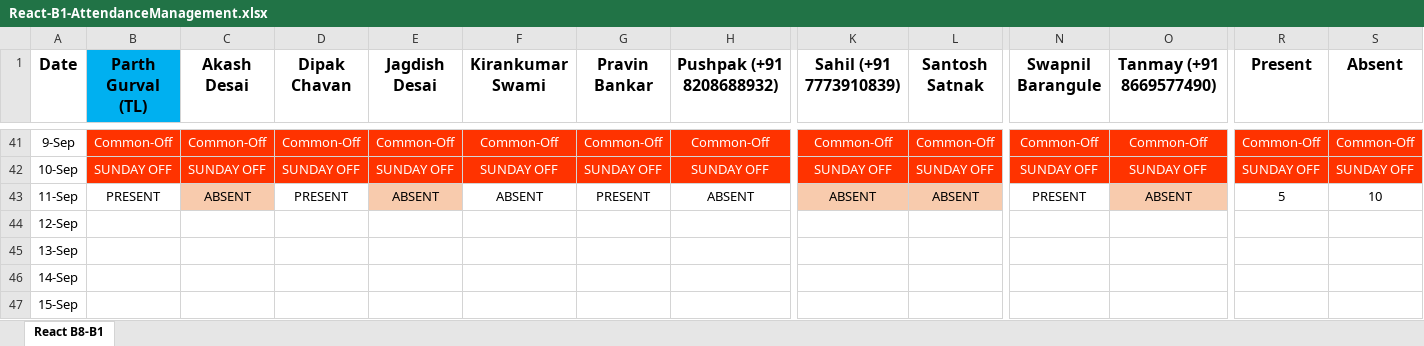
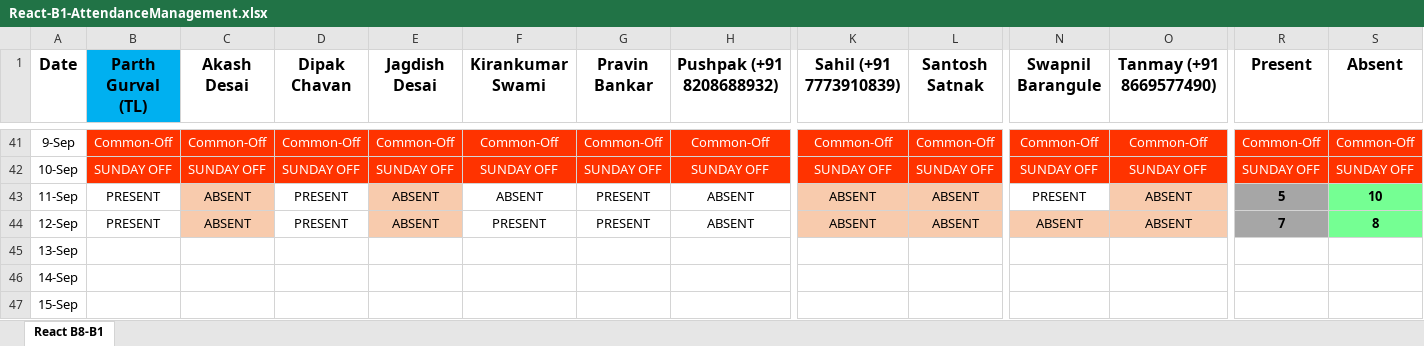
Before and after one commit to ParthGurval/attendanceMentainace, an Excel workbook: React-B1-AttendanceManagement.xlsx, sheet React B8-B1, drawn as a sheet; only a part is shown, gaps mark what is left out; values as stored, in another font and other column widths than the file's, no borders; the diff covers the shown part only; the diff names each change by its address in the sheet, - before the commit and + after, or states it on an @@ line.

Commit message:
Attendance 12-09-2023
Attendance 12-09-2023

```diff
--- a/React-B1-AttendanceManagement.xlsx (sheet React B8-B1)
+++ b/React-B1-AttendanceManagement.xlsx (sheet React B8-B1)
-R43:R44 fill: none
+R43:R44 fill: #A6A6A6
-R43:S43 bold: off
+R43:S43 bold: on
-S43:S44 fill: none
+S43:S44 fill: #75FF93
-B44 (Parth Gurval (TL)): (empty)
+B44 (Parth Gurval (TL)): PRESENT
-C44 (Akash Desai): (empty)
+C44 (Akash Desai): ABSENT
-C44 fill: none
+C44 fill: #F8CBAD
-D44 (Dipak Chavan): (empty)
+D44 (Dipak Chavan): PRESENT
-E44 (Jagdish Desai): (empty)
+E44 (Jagdish Desai): ABSENT
-E44 fill: none
+E44 fill: #F8CBAD
-F44 (Kirankumar Swami): (empty)
+F44 (Kirankumar Swami): PRESENT
-G44 (Pravin Bankar): (empty)
+G44 (Pravin Bankar): PRESENT
-H44 (Pushpak (+91 8208688932)): (empty)
+H44 (Pushpak (+91 8208688932)): ABSENT
-K44 (Sahil (+91 7773910839)): (empty)
+K44 (Sahil (+91 7773910839)): ABSENT
-K44:L44 fill: none
+K44:L44 fill: #F8CBAD
-L44 (Santosh Satnak): (empty)
+L44 (Santosh Satnak): ABSENT
-N44 (Swapnil Barangule): (empty)
+N44 (Swapnil Barangule): ABSENT
-N44:O44 fill: none
+N44:O44 fill: #F8CBAD
-O44 (Tanmay (+91 8669577490)): (empty)
+O44 (Tanmay (+91 8669577490)): ABSENT
-R44 (Present): (empty)
+R44 (Present): 7
-S44 (Absent): (empty)
+S44 (Absent): 8
```
Also changed, not shown: 5 edited cells elsewhere in this sheet.
